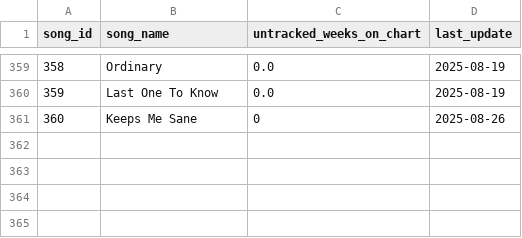
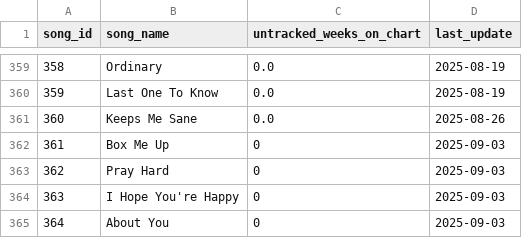
Before and after one commit to jwmanahan/billboard, a CSV file: source_data/song.csv, drawn as a sheet; only a part is shown, gaps mark what is left out.

```diff
--- a/source_data/song.csv
+++ b/source_data/song.csv
@@ -360,2 +360,6 @@ song_id,song_name,untracked_weeks_on_chart,last_update
 359,Last One To Know,0.0,2025-08-19
-360,Keeps Me Sane,0,2025-08-26
+360,Keeps Me Sane,0.0,2025-08-26
+361,Box Me Up,0,2025-09-03
+362,Pray Hard,0,2025-09-03
+363,I Hope You're Happy,0,2025-09-03
+364,About You,0,2025-09-03
```
Also changed, not shown: source_data/billboard_ranking.csv, source_data/song_to_artist.csv, 2 other files.
